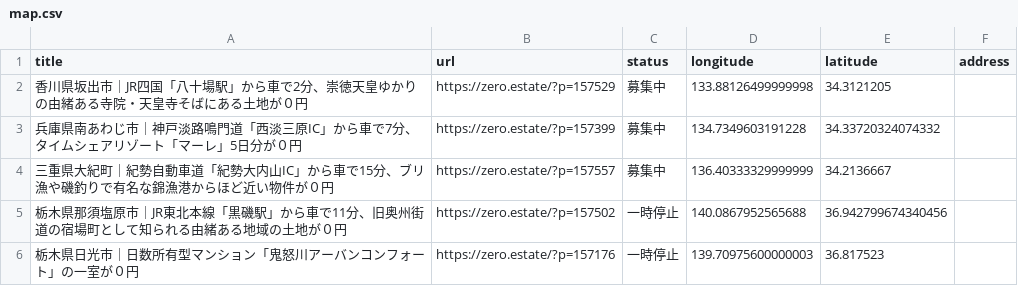
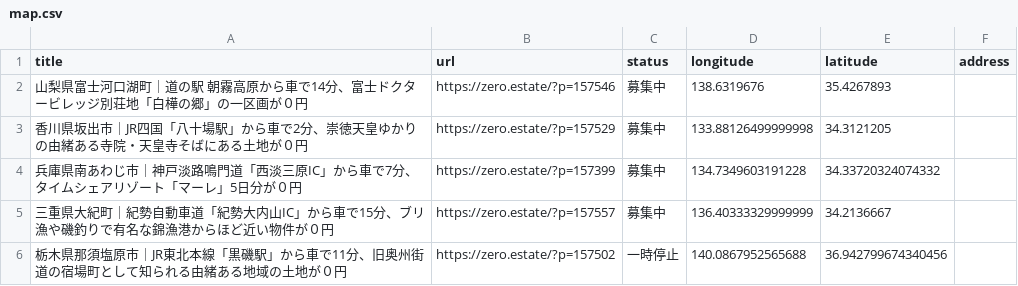
Before and after one commit to 5ym/zero-owner, a CSV file: map.csv, drawn as a sheet; only a part is shown; the shorter side is filled out with more unchanged rows.

```diff
--- a/map.csv
+++ b/map.csv
@@ -1,2 +1,3 @@
 title,url,status,longitude,latitude,address
+"山梨県富士河口湖町｜道の駅 朝霧高原から車で14分、富士ドクタービレッジ別荘地「白樺の郷」の一区画が０円",https://zero.estate/?p=157546,募集中,138.6319676,35.4267893,
 "香川県坂出市｜JR四国「八十場駅」から車で2分、崇徳天皇ゆかりの由緒ある寺院・天皇寺そばにある土地が０円",https://zero.estate/?p=157529,募集中,133.88126499999998,34.3121205,
```
